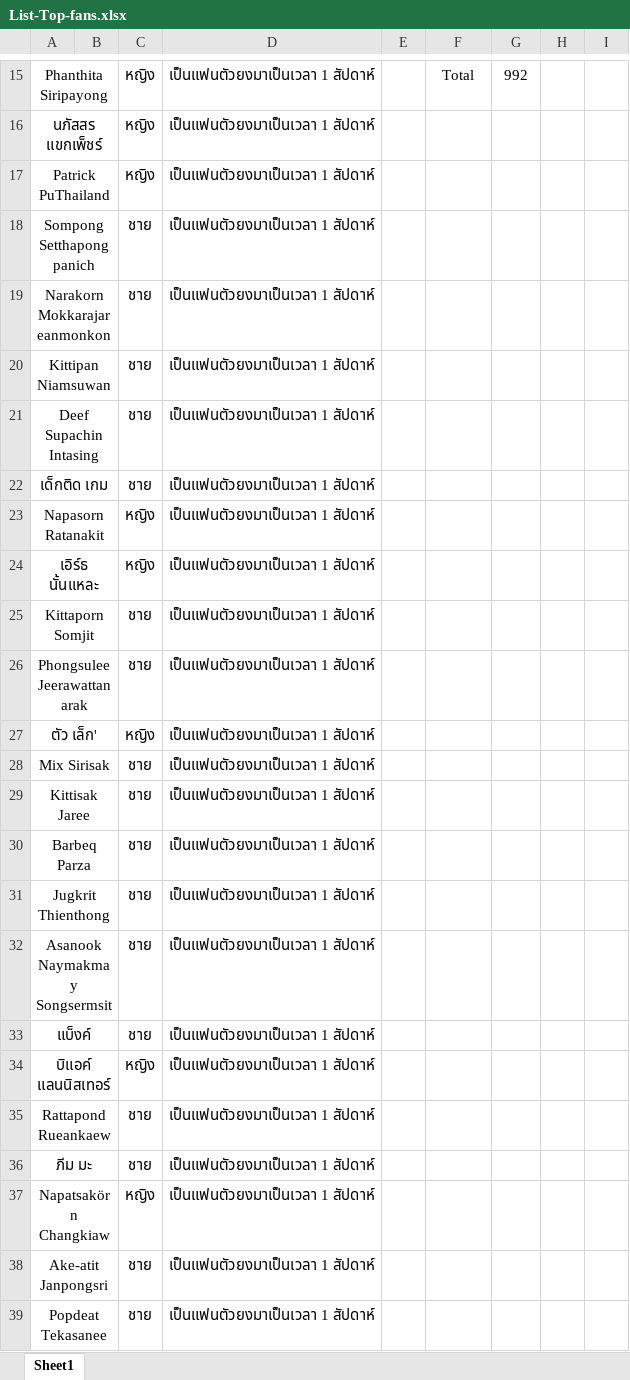
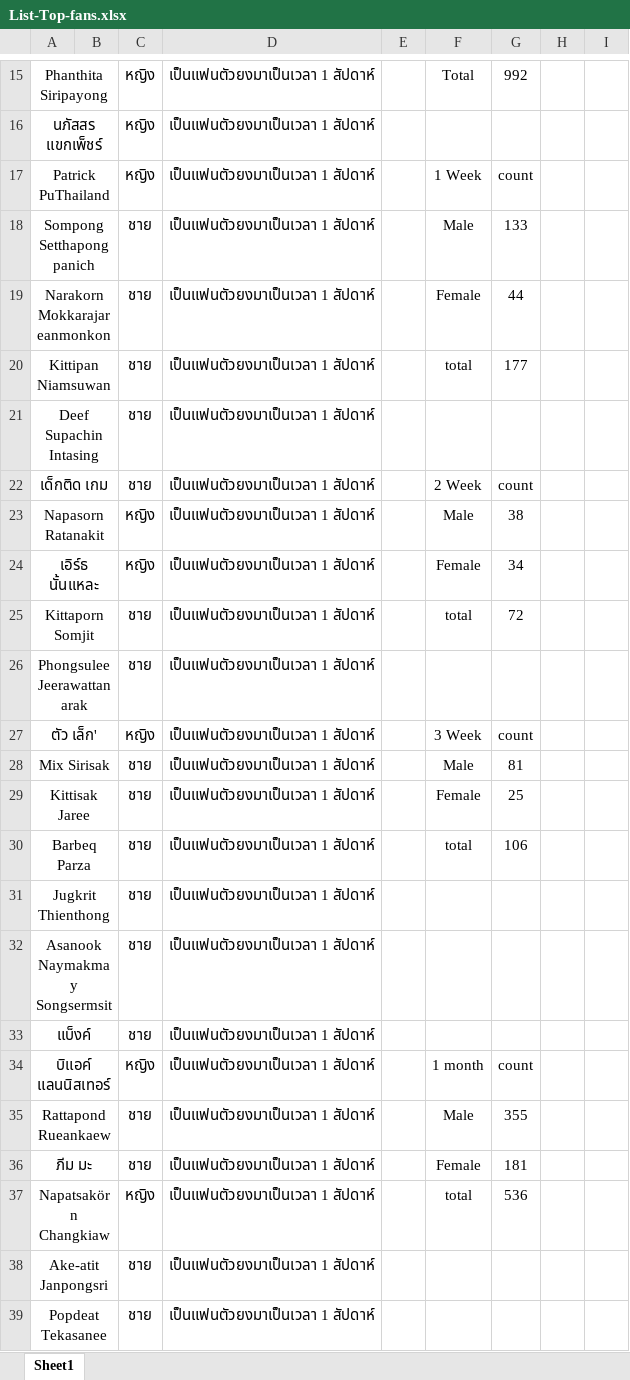
Before and after one commit to PattharananZ/PsitProject-Topfans, an Excel workbook: List-Top-fans.xlsx, sheet Sheet1, drawn as a sheet; only a part is shown, gaps mark what is left out; values as stored, in another font and other column widths than the file's, no borders; the diff covers the shown part only; the diff names each change by its address in the sheet, - before the commit and + after, or states it on an @@ line.

Commit message:
Update List-Top-fans.xlsx

```diff
--- a/List-Top-fans.xlsx (sheet Sheet1)
+++ b/List-Top-fans.xlsx (sheet Sheet1)
-F17: (empty)
+F17: 1 Week
-G17: (empty)
+G17: count
-F18: (empty)
+F18: Male
-G18: (empty)
+G18: 133
-F19: (empty)
+F19: Female
-G19: (empty)
+G19: 44
-F20: (empty)
+F20: total
-G20: (empty)
+G20: 177
-F22: (empty)
+F22: 2 Week
-G22: (empty)
+G22: count
-F23: (empty)
+F23: Male
-G23: (empty)
+G23: 38
-F24: (empty)
+F24: Female
-G24: (empty)
+G24: 34
-F25: (empty)
+F25: total
-G25: (empty)
+G25: 72
-F27: (empty)
+F27: 3 Week
-G27: (empty)
+G27: count
-F28: (empty)
+F28: Male
-G28: (empty)
+G28: 81
-F29: (empty)
+F29: Female
-G29: (empty)
+G29: 25
-F30: (empty)
+F30: total
-G30: (empty)
+G30: 106
-F34: (empty)
+F34: 1 month
-G34: (empty)
+G34: count
-F35: (empty)
+F35: Male
-G35: (empty)
+G35: 355
-F36: (empty)
+F36: Female
-G36: (empty)
+G36: 181
-F37: (empty)
+F37: total
-G37: (empty)
+G37: 536
```
Also changed, not shown: 26 edited cells elsewhere in this sheet.
